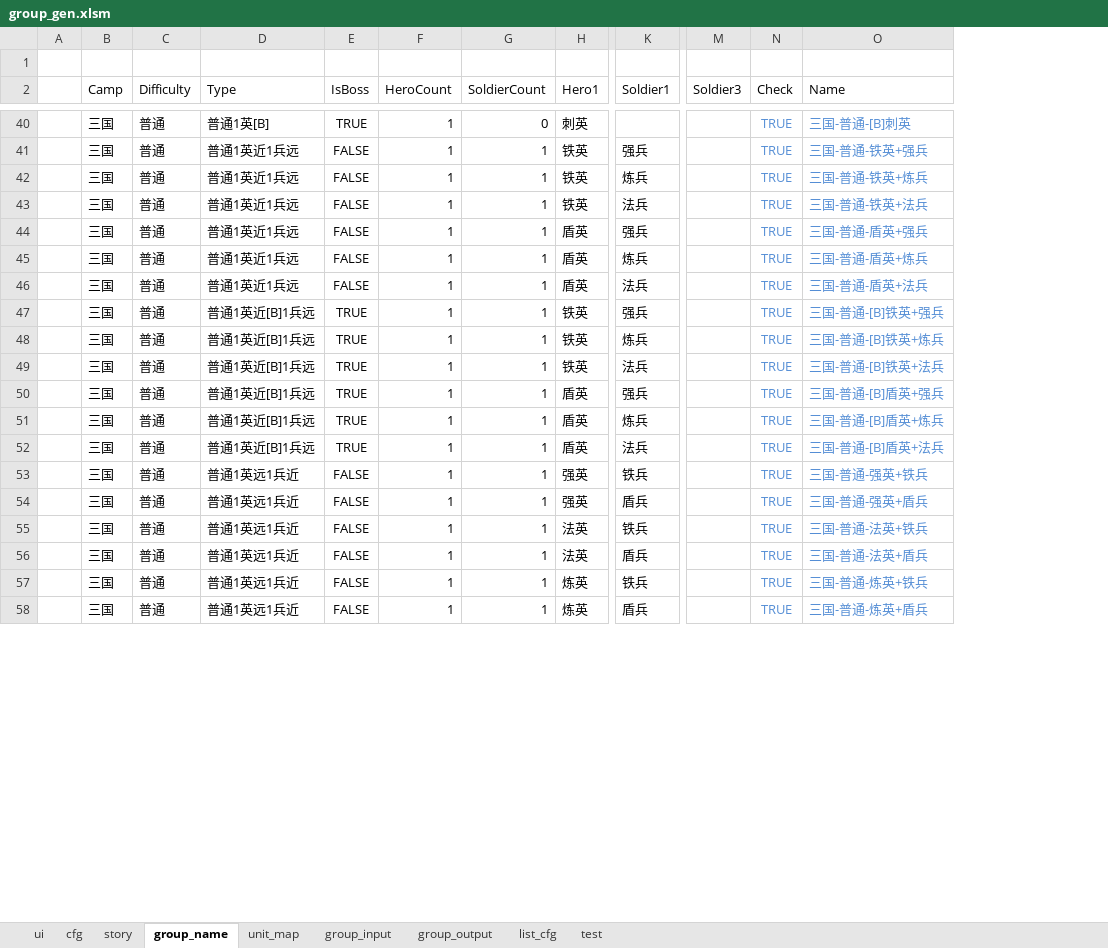
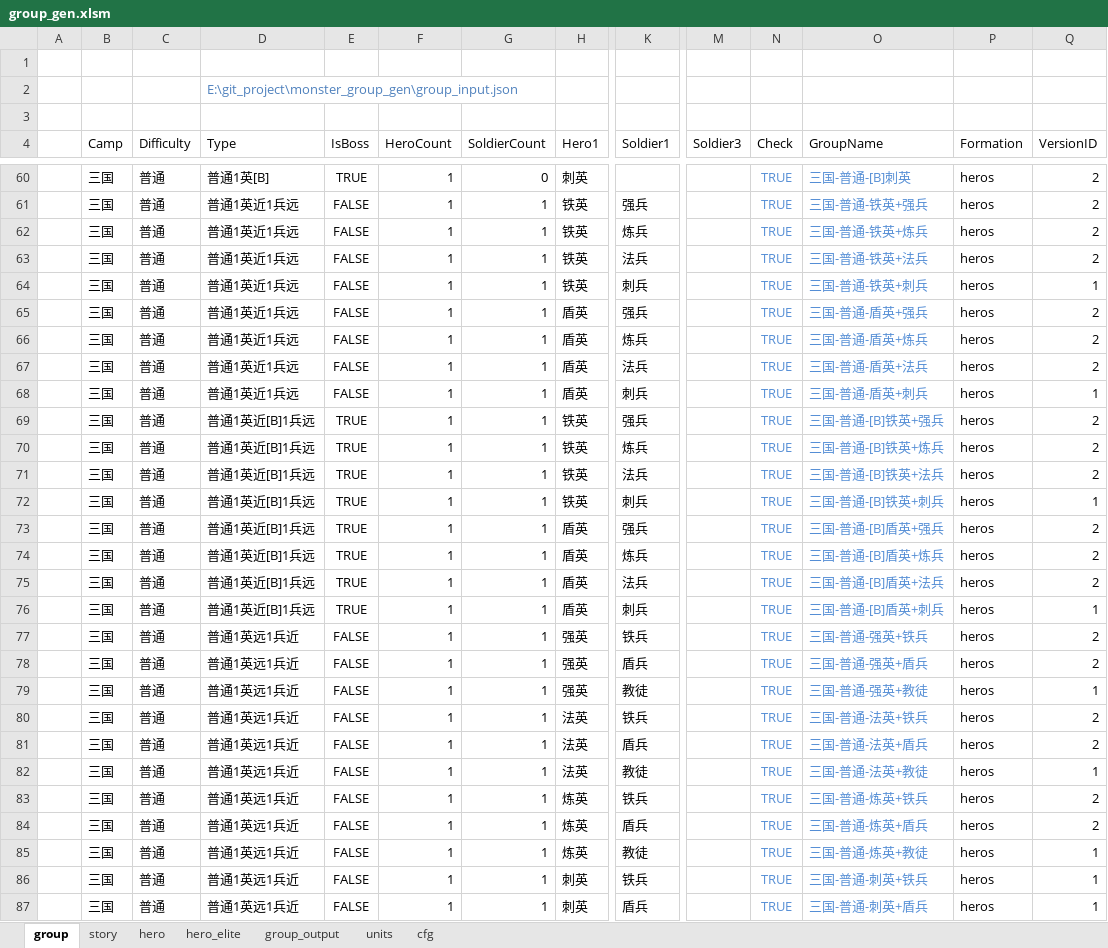
Before and after one commit to lovebirdsx/monster_group_gen, an Excel workbook: group_gen.xlsm, sheet group, drawn as a sheet; only a part is shown, gaps mark what is left out; values as stored, in another font and other column widths than the file's, no borders; charts and pictures and conditional formats and table styles not drawn; addresses are those after the commit; rows hold the shown columns only; the diff covers the shown part only; the diff names each change by its address in the sheet, - before the commit and + after, or states it on an @@ line.

```diff
--- a/group_gen.xlsm (sheet group)
+++ b/group_gen.xlsm (sheet group)
-sheet tab: group_name
+sheet tab: group
-sheet tab: unit_map
+sheet tab: units
-sheet tab: ui
-sheet tab: group_input
-sheet tab: list_cfg
-sheet tab: test
+sheet tab: hero
+sheet tab: hero_elite
@@ sheet tab order changed: group | story | hero | hero_elite | group_output | units | cfg @@
+column P (Formation), rows 60-63: all heros; rows 65-67: all heros; rows 69-71: all heros; rows 73-75: all heros; rows 77-78: heros | heros; rows 80-81: heros | heros; rows 83-84: heros | heros
+column Q (VersionID), rows 60-63: all 2; rows 65-67: all 2; rows 69-71: all 2; rows 73-75: all 2; rows 77-78: 2 | 2; rows 80-81: 2 | 2; rows 83-84: 2 | 2
+row 2:  |  |  | E:\git_project\monster_group_gen\group_input.json
+row 3: (empty)
-O4: Name
+O4: GroupName
+row 64:  | 三国 | 普通 | 普通1英近1兵远 | FALSE | 1 | 1 | 铁英 | 刺兵 |  | TRUE | 三国-普通-铁英+刺兵 | heros | 1
+row 68:  | 三国 | 普通 | 普通1英近1兵远 | FALSE | 1 | 1 | 盾英 | 刺兵 |  | TRUE | 三国-普通-盾英+刺兵 | heros | 1
+row 72:  | 三国 | 普通 | 普通1英近[B]1兵远 | TRUE | 1 | 1 | 铁英 | 刺兵 |  | TRUE | 三国-普通-[B]铁英+刺兵 | heros | 1
+row 76:  | 三国 | 普通 | 普通1英近[B]1兵远 | TRUE | 1 | 1 | 盾英 | 刺兵 |  | TRUE | 三国-普通-[B]盾英+刺兵 | heros | 1
+row 79:  | 三国 | 普通 | 普通1英远1兵近 | FALSE | 1 | 1 | 强英 | 教徒 |  | TRUE | 三国-普通-强英+教徒 | heros | 1
+row 82:  | 三国 | 普通 | 普通1英远1兵近 | FALSE | 1 | 1 | 法英 | 教徒 |  | TRUE | 三国-普通-法英+教徒 | heros | 1
+row 85:  | 三国 | 普通 | 普通1英远1兵近 | FALSE | 1 | 1 | 炼英 | 教徒 |  | TRUE | 三国-普通-炼英+教徒 | heros | 1
+row 86:  | 三国 | 普通 | 普通1英远1兵近 | FALSE | 1 | 1 | 刺英 | 铁兵 |  | TRUE | 三国-普通-刺英+铁兵 | heros | 1
+row 87:  | 三国 | 普通 | 普通1英远1兵近 | FALSE | 1 | 1 | 刺英 | 盾兵 |  | TRUE | 三国-普通-刺英+盾兵 | heros | 1
```
Also changed, not shown: 51 added rows elsewhere in this sheet, sheet story, sheet group_output, sheet cfg, sheet units, formulas that keep their value, charts or pictures, 2 other files.
